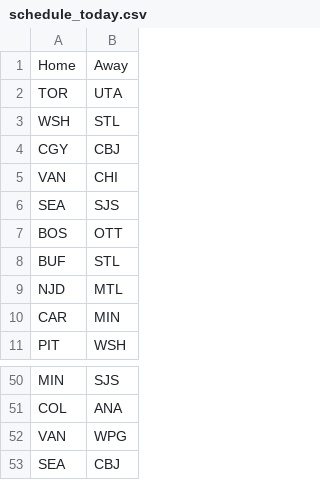
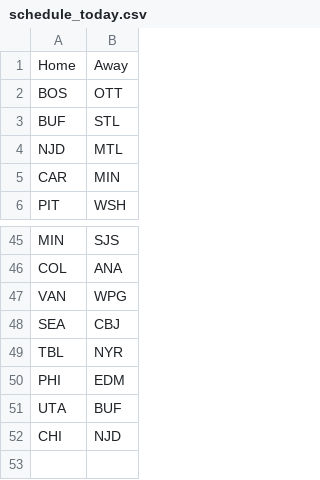
Before and after one commit to NickyFlash/nhl-adp-model, a CSV file: data/schedule_today.csv, drawn as a sheet; only a part is shown, gaps mark what is left out.

```diff
--- a/data/schedule_today.csv
+++ b/data/schedule_today.csv
@@ -1,7 +1,2 @@
 Home,Away
-TOR,UTA
-WSH,STL
-CGY,CBJ
-VAN,CHI
-SEA,SJS
 BOS,OTT
@@ -53 +48,5 @@ VAN,WPG
 SEA,CBJ
+TBL,NYR
+PHI,EDM
+UTA,BUF
+CHI,NJD
```
Also changed, not shown: data/dfs_projections.csv.
